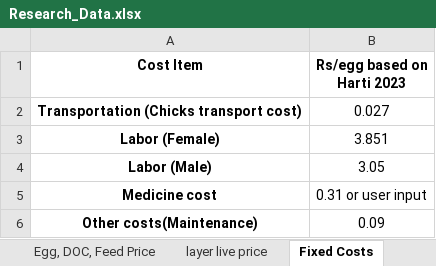
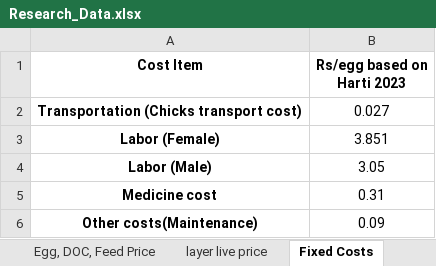
Before and after one commit to MKPNJoanne/LayInvest, an Excel workbook: data/Research_Data.xlsx, sheet Fixed Costs, drawn as a sheet; values as stored, in another font and other column widths than the file's, no borders; table styles not drawn; the diff names each change by its address in the sheet, - before the commit and + after, or states it on an @@ line.

Commit message:
feat: operational cost analysis egg production feature

```diff
--- a/data/Research_Data.xlsx (sheet Fixed Costs)
+++ b/data/Research_Data.xlsx (sheet Fixed Costs)
-B5 (Rs/egg based on Harti 2023): 0.31 or user input
+B5 (Rs/egg based on Harti 2023): 0.31
```
Also changed, not shown: sheet Feed Consumption, 5 other files.
